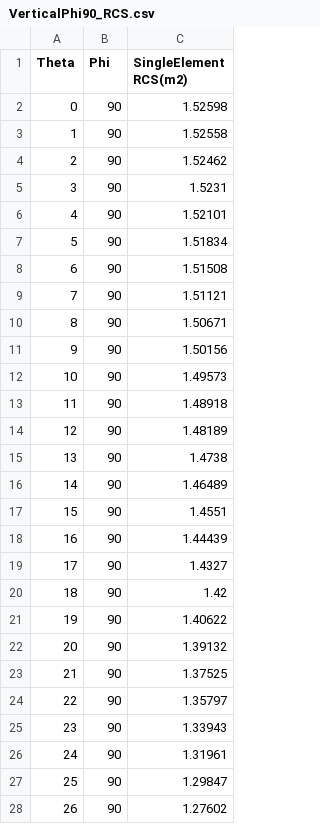
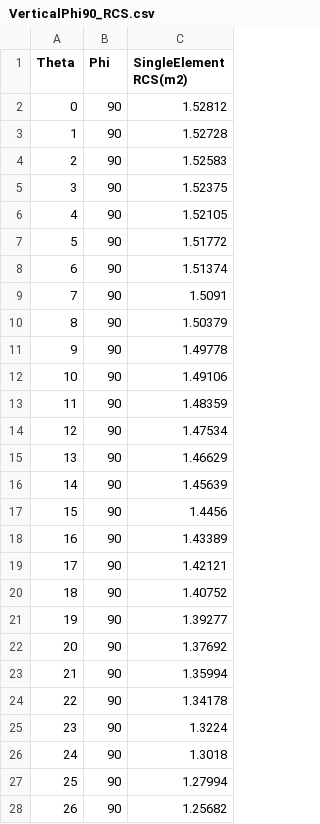
Before and after one commit to ZmcGit900312/MUL, a CSV file: SourceData/VerticalPhi90_RCS.csv, drawn as a sheet; only a part is shown; the diff covers the shown part only.

```diff
--- a/SourceData/VerticalPhi90_RCS.csv
+++ b/SourceData/VerticalPhi90_RCS.csv
@@ -1,28 +1,28 @@
 Theta,Phi,SingleElement RCS(m2)
-0,90,1.52598
-1,90,1.52558
-2,90,1.52462
-3,90,1.5231
-4,90,1.52101
-5,90,1.51834
-6,90,1.51508
-7,90,1.51121
-8,90,1.50671
-9,90,1.50156
-10,90,1.49573
-11,90,1.48918
-12,90,1.48189
-13,90,1.4738
-14,90,1.46489
-15,90,1.4551
-16,90,1.44439
-17,90,1.4327
-18,90,1.42
-19,90,1.40622
-20,90,1.39132
-21,90,1.37525
-22,90,1.35797
-23,90,1.33943
-24,90,1.31961
-25,90,1.29847
-26,90,1.27602
+0,90,1.52812
+1,90,1.52728
+2,90,1.52583
+3,90,1.52375
+4,90,1.52105
+5,90,1.51772
+6,90,1.51374
+7,90,1.5091
+8,90,1.50379
+9,90,1.49778
+10,90,1.49106
+11,90,1.48359
+12,90,1.47534
+13,90,1.46629
+14,90,1.45639
+15,90,1.4456
+16,90,1.43389
+17,90,1.42121
+18,90,1.40752
+19,90,1.39277
+20,90,1.37692
+21,90,1.35994
+22,90,1.34178
+23,90,1.3224
+24,90,1.3018
+25,90,1.27994
+26,90,1.25682
```
Also changed, not shown: 154 edited cells elsewhere in this file, SourceData/Horizon_RCS.csv, SourceData/VerticalPhi0_RCS.csv, 44 other files.
